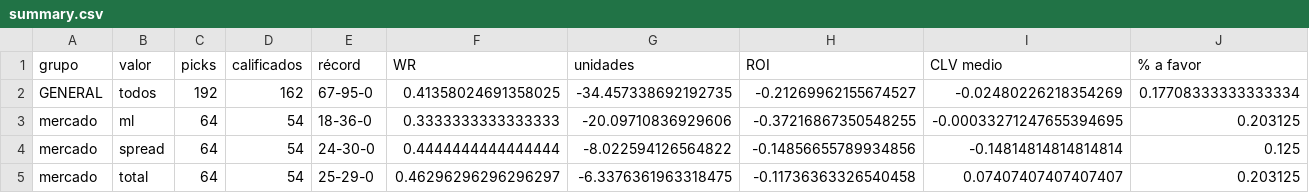
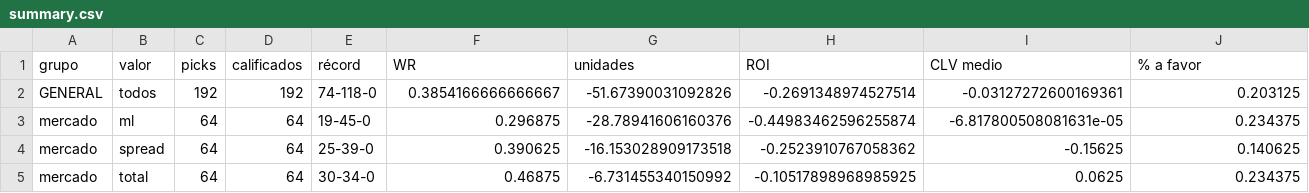
Before and after one commit to DaveBarracuda/nba-quant, a CSV file: ledger/github/summary.csv, drawn as a sheet; only a part is shown; the diff covers the shown part only.

```diff
--- a/ledger/github/summary.csv
+++ b/ledger/github/summary.csv
@@ -1,5 +1,5 @@
 grupo,valor,picks,calificados,récord,WR,unidades,ROI,CLV medio,% a favor
-GENERAL,todos,192,162,67-95-0,0.41358024691358025,-34.457338692192735,-0.21269962155674527,-0.02480226218354269,0.17708333333333334
-mercado,ml,64,54,18-36-0,0.3333333333333333,-20.09710836929606,-0.37216867350548255,-0.00033271247655394695,0.203125
-mercado,spread,64,54,24-30-0,0.4444444444444444,-8.022594126564822,-0.14856655789934856,-0.14814814814814814,0.125
-mercado,total,64,54,25-29-0,0.46296296296296297,-6.3376361963318475,-0.11736363326540458,0.07407407407407407,0.203125
+GENERAL,todos,192,192,74-118-0,0.3854166666666667,-51.67390031092826,-0.2691348974527514,-0.03127272600169361,0.203125
+mercado,ml,64,64,19-45-0,0.296875,-28.78941606160376,-0.44983462596255874,-6.817800508081631e-05,0.234375
+mercado,spread,64,64,25-39-0,0.390625,-16.153028909173518,-0.2523910767058362,-0.15625,0.140625
+mercado,total,64,64,30-34-0,0.46875,-6.731455340150992,-0.10517898968985925,0.0625,0.234375
```
Also changed, not shown: 4 removed rows and 112 edited cells elsewhere in this file, ledger/github/picks.csv, 1 other file.
